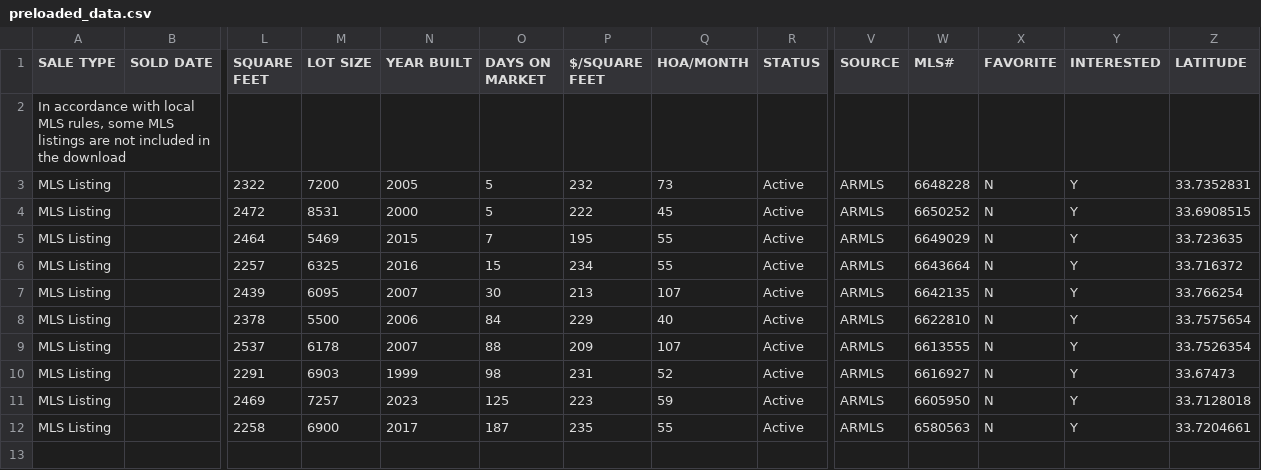
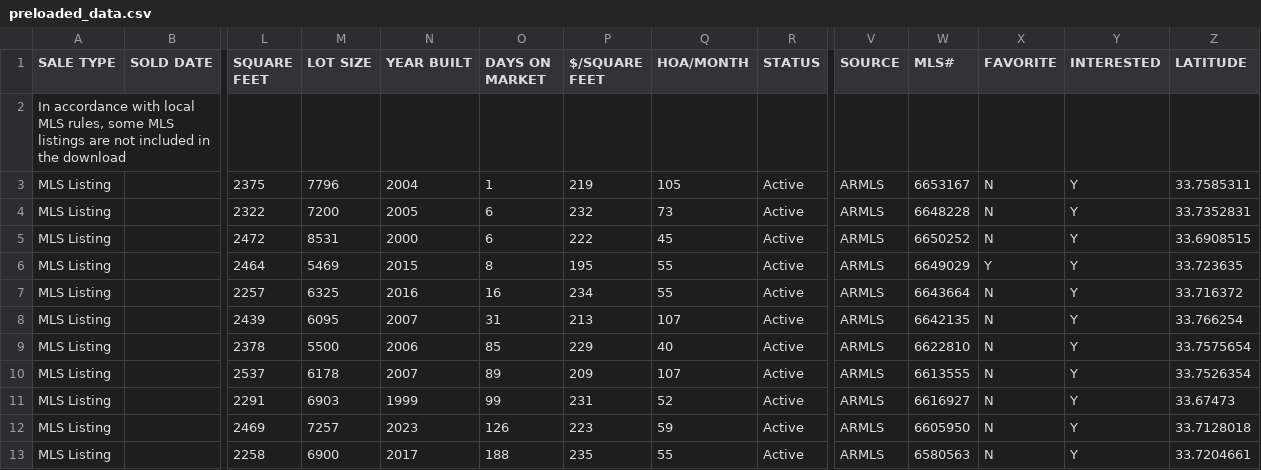
Before and after one commit to Manyufan741/Investment-Property-Picker, a CSV file: public/data/preloaded_data.csv, drawn as a sheet; only a part is shown, gaps mark what is left out; addresses are those after the commit; rows hold the shown columns only; the diff names each change by its address in the sheet, - before the commit and + after, or states it on an @@ line.

Commit message:
Added year built, days on market and $/sqft columns. Added sorting for column Days on Market

```diff
--- a/public/data/preloaded_data.csv
+++ b/public/data/preloaded_data.csv
+row 3: MLS Listing |  | 2375 | 7796 | 2004 | 1 | 219 | 105 | Active | ARMLS | 6653167 | N | Y | 33.7585311
-O4:O5 (DAYS ON MARKET): 5
+O4:O5 (DAYS ON MARKET): 6
-O6 (DAYS ON MARKET): 7
+O6 (DAYS ON MARKET): 8
-X6 (FAVORITE): N
+X6 (FAVORITE): Y
-O7 (DAYS ON MARKET): 15
+O7 (DAYS ON MARKET): 16
-O8 (DAYS ON MARKET): 30
+O8 (DAYS ON MARKET): 31
-O9 (DAYS ON MARKET): 84
+O9 (DAYS ON MARKET): 85
-O10 (DAYS ON MARKET): 88
+O10 (DAYS ON MARKET): 89
-O11 (DAYS ON MARKET): 98
+O11 (DAYS ON MARKET): 99
-O12 (DAYS ON MARKET): 125
+O12 (DAYS ON MARKET): 126
-O13 (DAYS ON MARKET): 187
+O13 (DAYS ON MARKET): 188
```
Also changed, not shown: 2 other files.
